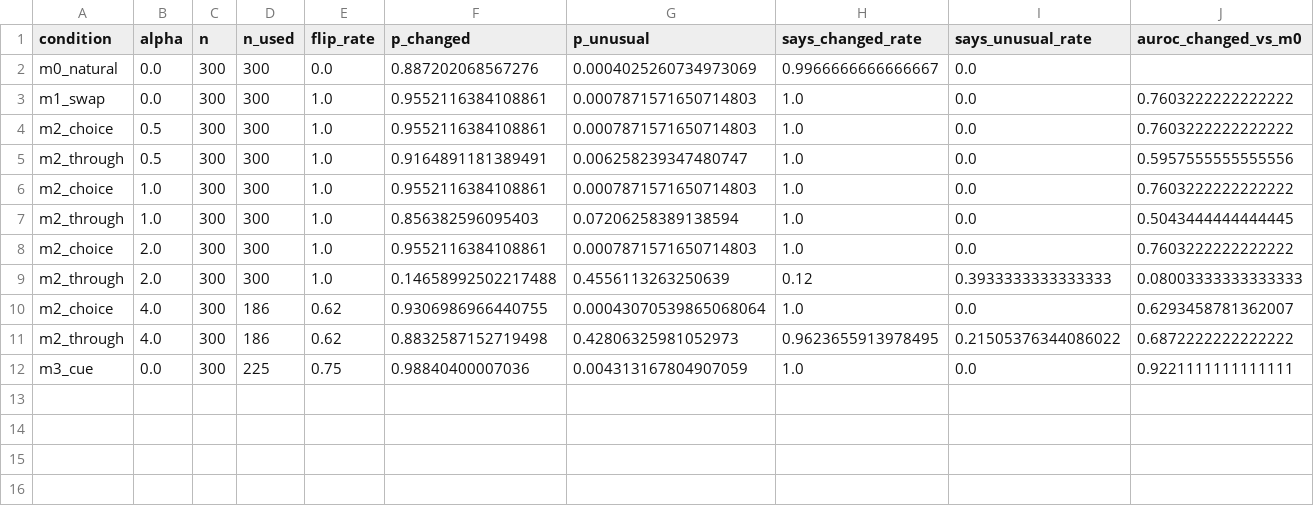
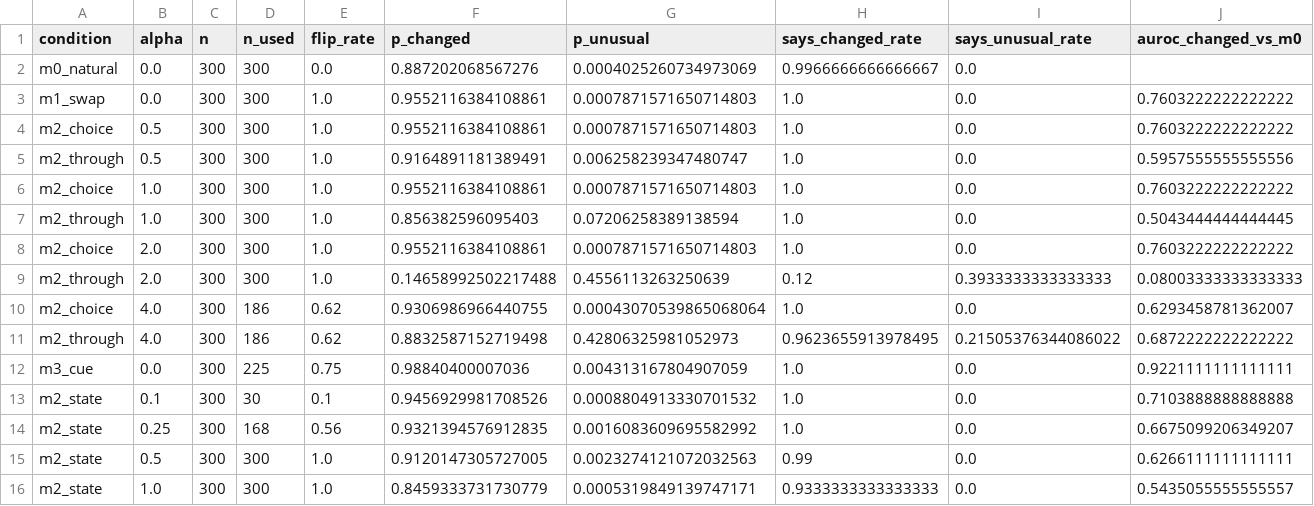
Before and after one commit to pranavsaikosaraju/llm-confabulation, a CSV file: results/qwen2.5-3b-instruct/summary.csv, drawn as a sheet; only a part is shown; rows hold the shown columns only; the diff names each change by its address in the sheet, - before the commit and + after, or states it on an @@ line.

Commit message:
Add m2_state results for Qwen2.5-3B-Instruct

```diff
--- a/results/qwen2.5-3b-instruct/summary.csv
+++ b/results/qwen2.5-3b-instruct/summary.csv
+row 13: m2_state | 0.1 | 300 | 30 | 0.1 | 0.9456929981708526 | 0.0008804913330701532 | 1.0 | 0.0 | 0.7103888888888888
+row 14: m2_state | 0.25 | 300 | 168 | 0.56 | 0.9321394576912835 | 0.0016083609695582992 | 1.0 | 0.0 | 0.6675099206349207
+row 15: m2_state | 0.5 | 300 | 300 | 1.0 | 0.9120147305727005 | 0.0023274121072032563 | 0.99 | 0.0 | 0.6266111111111111
+row 16: m2_state | 1.0 | 300 | 300 | 1.0 | 0.8459333731730779 | 0.0005319849139747171 | 0.9333333333333333 | 0.0 | 0.5435055555555557
```
Also changed, not shown: results/qwen2.5-3b-instruct/separability.csv, 2 other files.
